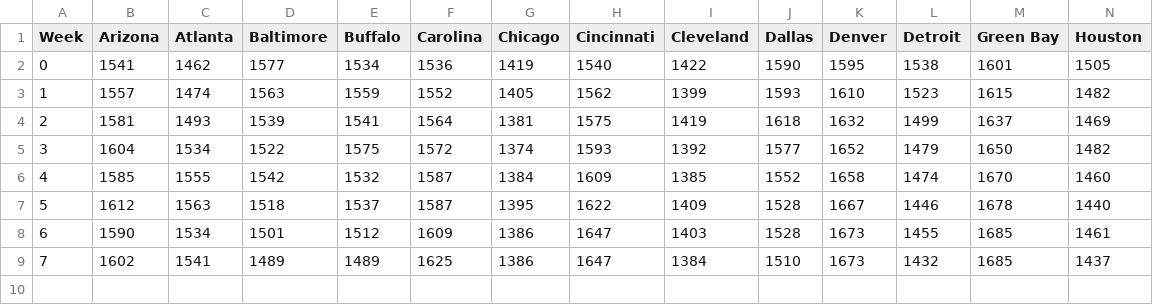
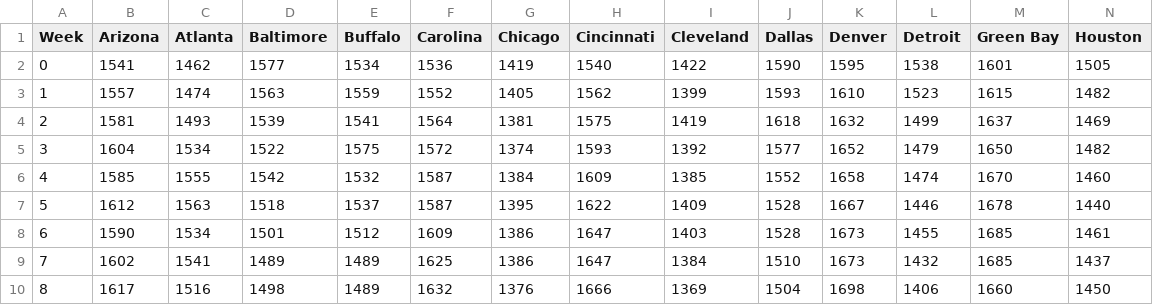
Before and after one commit to nickstanisha/nickstanisha.github.io, a CSV file: data/NFL/elo.csv, drawn as a sheet; only a part is shown; rows hold the shown columns only; the diff names each change by its address in the sheet, - before the commit and + after, or states it on an @@ line.

Commit message:
Week 8 data

```diff
--- a/data/NFL/elo.csv
+++ b/data/NFL/elo.csv
+row 10: 8 | 1617 | 1516 | 1498 | 1489 | 1632 | 1376 | 1666 | 1369 | 1504 | 1698 | 1406 | 1660 | 1450
```
Also changed, not shown: data/NFL/playoffs.csv.
